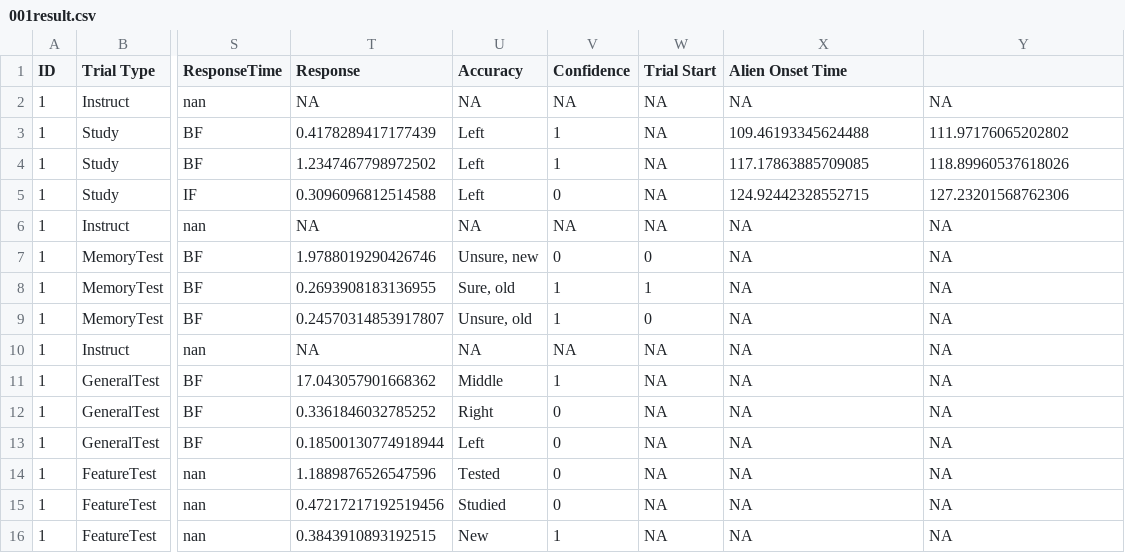
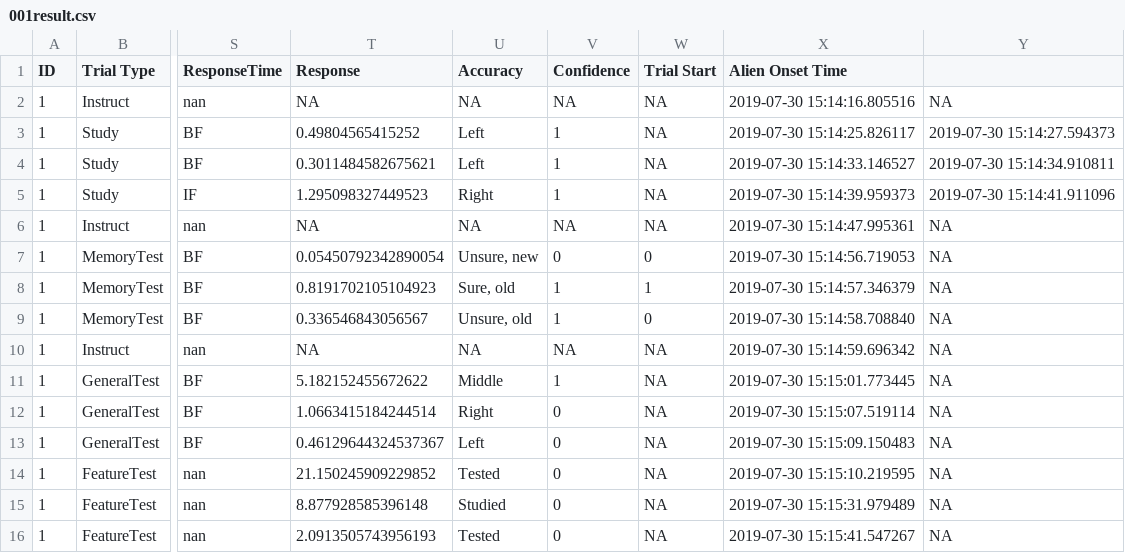
Before and after one commit to andywang6666/Learning_Behavior_Aliens, a CSV file: Data/Results/001result.csv, drawn as a sheet; only a part is shown, gaps mark what is left out; the diff names each change by its address in the sheet, - before the commit and + after, or states it on an @@ line.

Commit message:
Added timestamp to result file

```diff
--- a/Data/Results/001result.csv
+++ b/Data/Results/001result.csv
-X2 (Alien Onset Time): NA
+X2 (Alien Onset Time): 2019-07-30 15:14:16.805516
-T3 (Response): 0.4178289417177439
+T3 (Response): 0.49804565415252
-X3 (Alien Onset Time): 109.46193345624488
+X3 (Alien Onset Time): 2019-07-30 15:14:25.826117
-Y3: 111.97176065202802
+Y3: 2019-07-30 15:14:27.594373
-T4 (Response): 1.2347467798972502
+T4 (Response): 0.3011484582675621
-X4 (Alien Onset Time): 117.17863885709085
+X4 (Alien Onset Time): 2019-07-30 15:14:33.146527
-Y4: 118.89960537618026
+Y4: 2019-07-30 15:14:34.910811
-T5 (Response): 0.3096096812514588
+T5 (Response): 1.295098327449523
-U5 (Accuracy): Left
+U5 (Accuracy): Right
-V5 (Confidence): 0
+V5 (Confidence): 1
-X5 (Alien Onset Time): 124.92442328552715
+X5 (Alien Onset Time): 2019-07-30 15:14:39.959373
-Y5: 127.23201568762306
+Y5: 2019-07-30 15:14:41.911096
-X6 (Alien Onset Time): NA
+X6 (Alien Onset Time): 2019-07-30 15:14:47.995361
-T7 (Response): 1.9788019290426746
+T7 (Response): 0.05450792342890054
-X7 (Alien Onset Time): NA
+X7 (Alien Onset Time): 2019-07-30 15:14:56.719053
-T8 (Response): 0.2693908183136955
+T8 (Response): 0.8191702105104923
-X8 (Alien Onset Time): NA
+X8 (Alien Onset Time): 2019-07-30 15:14:57.346379
-T9 (Response): 0.24570314853917807
+T9 (Response): 0.336546843056567
-X9 (Alien Onset Time): NA
+X9 (Alien Onset Time): 2019-07-30 15:14:58.708840
-X10 (Alien Onset Time): NA
+X10 (Alien Onset Time): 2019-07-30 15:14:59.696342
-T11 (Response): 17.043057901668362
+T11 (Response): 5.182152455672622
-X11 (Alien Onset Time): NA
+X11 (Alien Onset Time): 2019-07-30 15:15:01.773445
-T12 (Response): 0.3361846032785252
+T12 (Response): 1.0663415184244514
-X12 (Alien Onset Time): NA
+X12 (Alien Onset Time): 2019-07-30 15:15:07.519114
-T13 (Response): 0.18500130774918944
+T13 (Response): 0.46129644324537367
-X13 (Alien Onset Time): NA
+X13 (Alien Onset Time): 2019-07-30 15:15:09.150483
-T14 (Response): 1.1889876526547596
+T14 (Response): 21.150245909229852
-X14 (Alien Onset Time): NA
+X14 (Alien Onset Time): 2019-07-30 15:15:10.219595
-T15 (Response): 0.47217217192519456
+T15 (Response): 8.877928585396148
-X15 (Alien Onset Time): NA
+X15 (Alien Onset Time): 2019-07-30 15:15:31.979489
-T16 (Response): 0.3843910893192515
+T16 (Response): 2.0913505743956193
-U16 (Accuracy): New
+U16 (Accuracy): Tested
-V16 (Confidence): 1
+V16 (Confidence): 0
-X16 (Alien Onset Time): NA
+X16 (Alien Onset Time): 2019-07-30 15:15:41.547267
```
Also changed, not shown: 1 other file.
